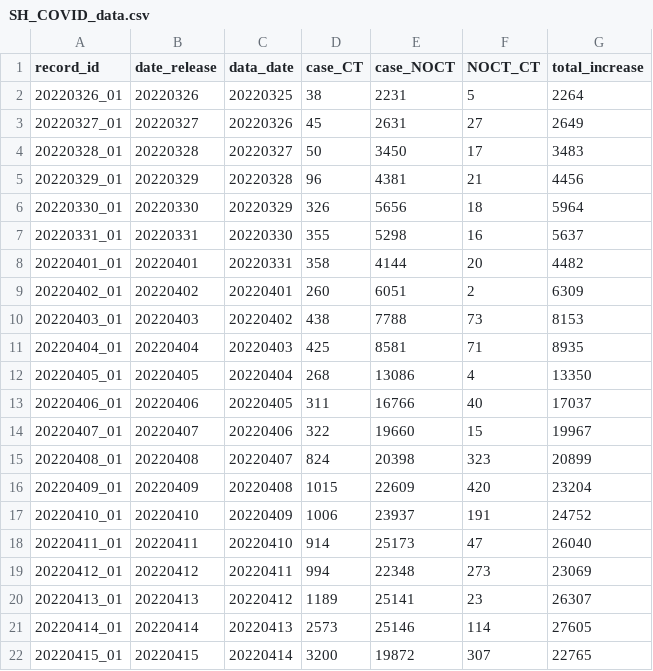
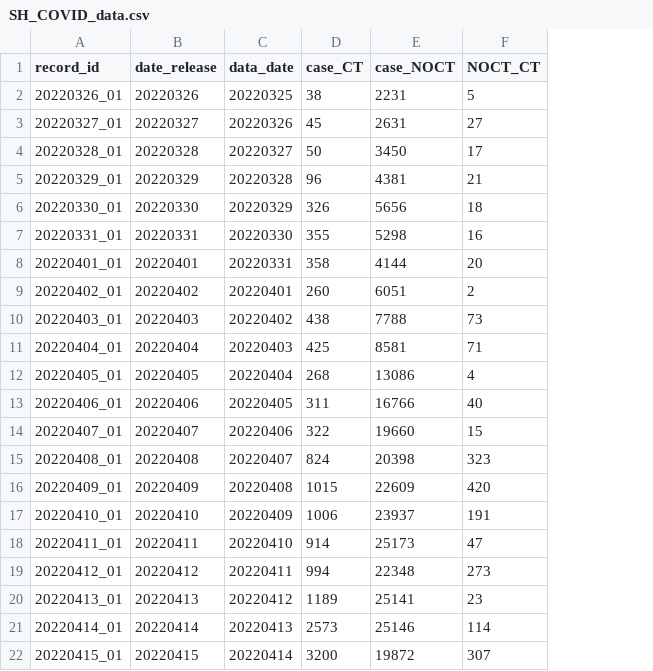
Before and after one commit to winyouc/jizhidao, a CSV file: SH_COVID_data.csv, drawn as a sheet; the diff names each change by its address in the sheet, - before the commit and + after, or states it on an @@ line.

Commit message:
Update SH_COVID_data.csv
delete a variate, which is useless

```diff
--- a/SH_COVID_data.csv
+++ b/SH_COVID_data.csv
-column G (total_increase), rows 2-22: 2264 | 2649 | 3483 | 4456 | 5964 | 5637 | 4482 | 6309 | 8153 | 8935 | 13350 | 17037 | 19967 | 20899 | 23204 | 24752 | 26040 | 23069 | 26307 | 27605 | 22765
```
